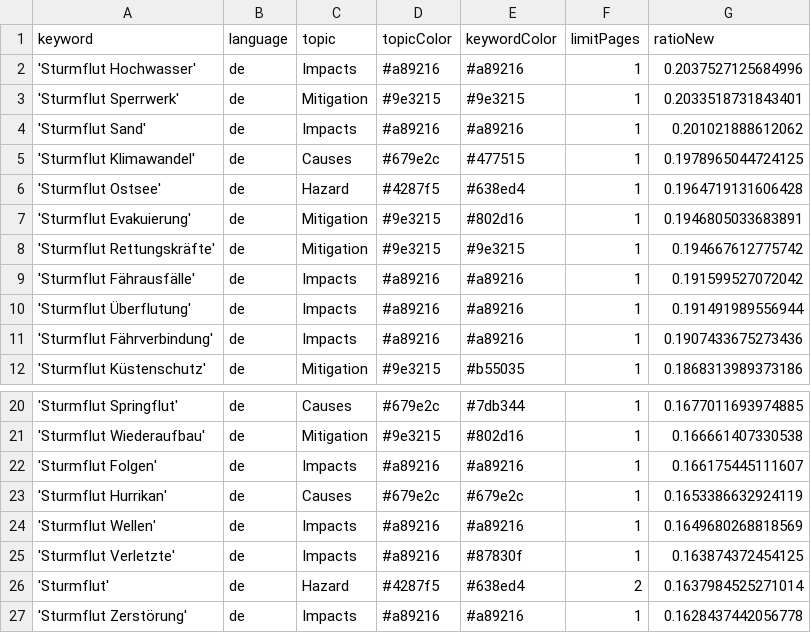
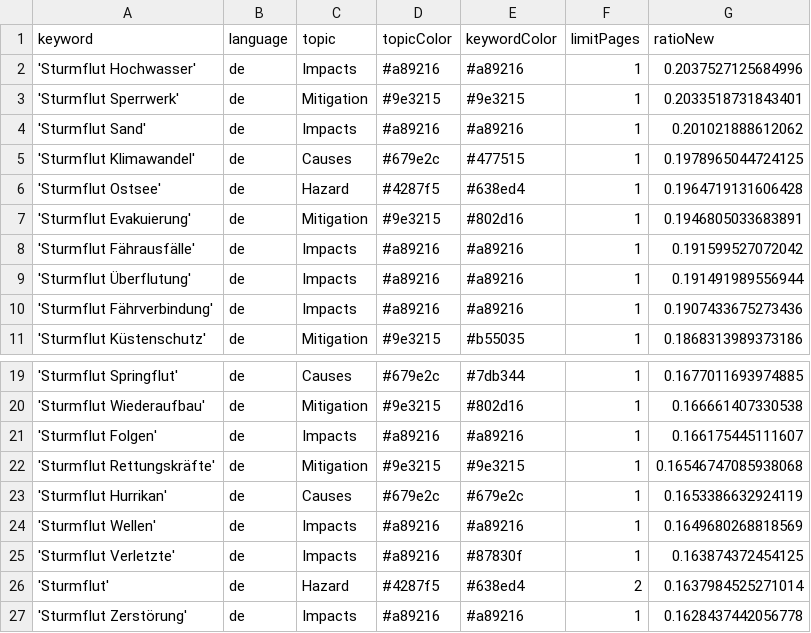
Before and after one commit to MomoMusic/winterIsComing2, a CSV file: keywords.csv, drawn as a sheet; only a part is shown, gaps mark what is left out.

Commit message:
Commit from GitHub Actions (harvest:0.0)

```diff
--- a/keywords.csv
+++ b/keywords.csv
@@ -7,3 +7,2 @@ keyword,language,topic,topicColor,keywordColor,limitPages,ratioNew
 'Sturmflut Evakuierung',de,Mitigation,#9e3215,#802d16,1,0.1946805033683891
-'Sturmflut Rettungskräfte',de,Mitigation,#9e3215,#9e3215,1,0.194667612775742
 'Sturmflut Fährausfälle',de,Impacts,#a89216,#a89216,1,0.191599527072042
@@ -22,2 +21,3 @@ keyword,language,topic,topicColor,keywordColor,limitPages,ratioNew
 'Sturmflut Folgen',de,Impacts,#a89216,#a89216,1,0.166175445111607
+'Sturmflut Rettungskräfte',de,Mitigation,#9e3215,#9e3215,1,0.16546747085938068
 'Sturmflut Hurrikan',de,Causes,#679e2c,#679e2c,1,0.1653386632924119
```
